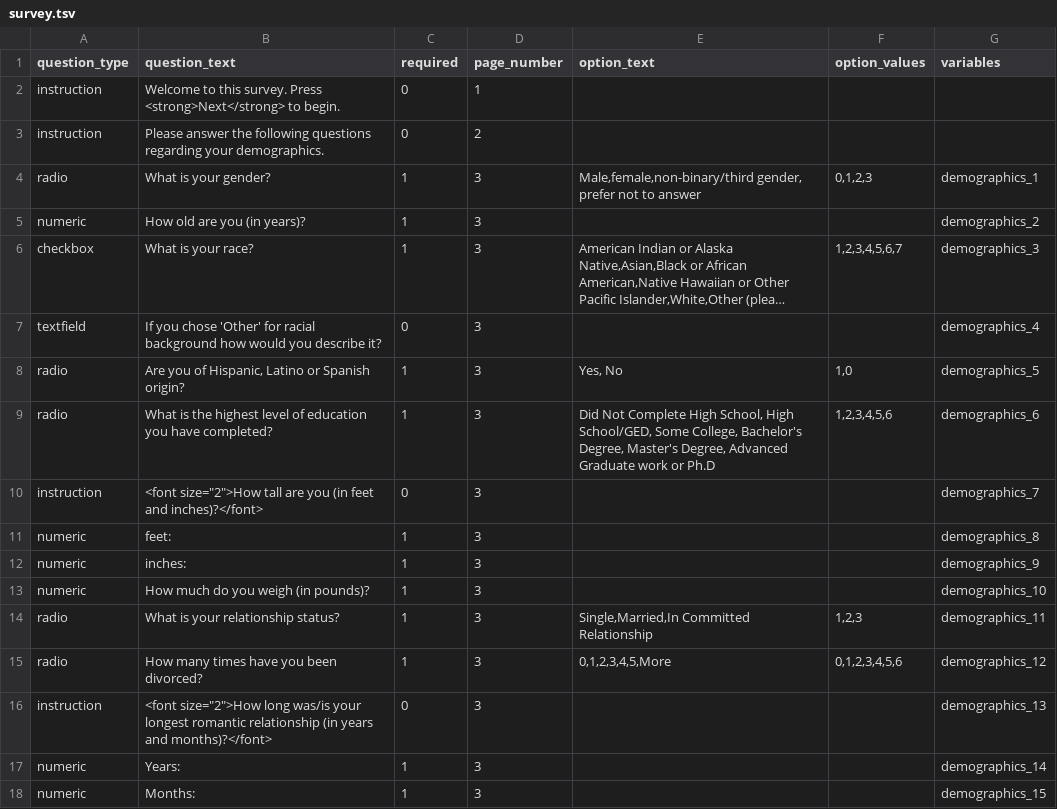
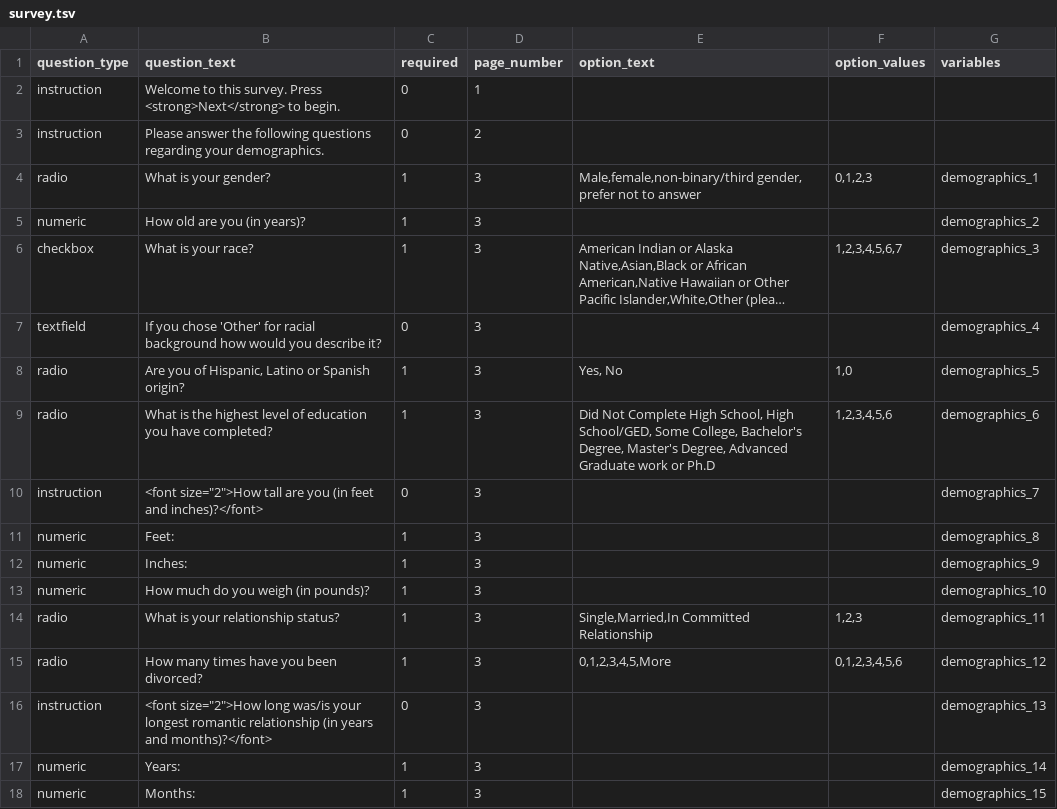
Before and after one commit to expfactory/expfactory-surveys, a TSV file: demographics_survey__stanford/survey.tsv, drawn as a sheet; only a part is shown; long unchanged cells end in ….

Commit message:
cleaned up various RED-13 versions, added stanford pre- and post-

```diff
--- a/demographics_survey__stanford/survey.tsv
+++ b/demographics_survey__stanford/survey.tsv
@@ -10,4 +10,4 @@ radio	What is the highest level of education you have completed?	1	3	Did Not Com
 instruction	<font size="2">How tall are you (in feet and inches)?</font>	0	3			demographics_7
-numeric	feet:	1	3			demographics_8
-numeric	inches:	1	3			demographics_9
+numeric	Feet:	1	3			demographics_8
+numeric	Inches:	1	3			demographics_9
 numeric	How much do you weigh (in pounds)?	1	3			demographics_10
```
Also changed, not shown: 10 other files.
